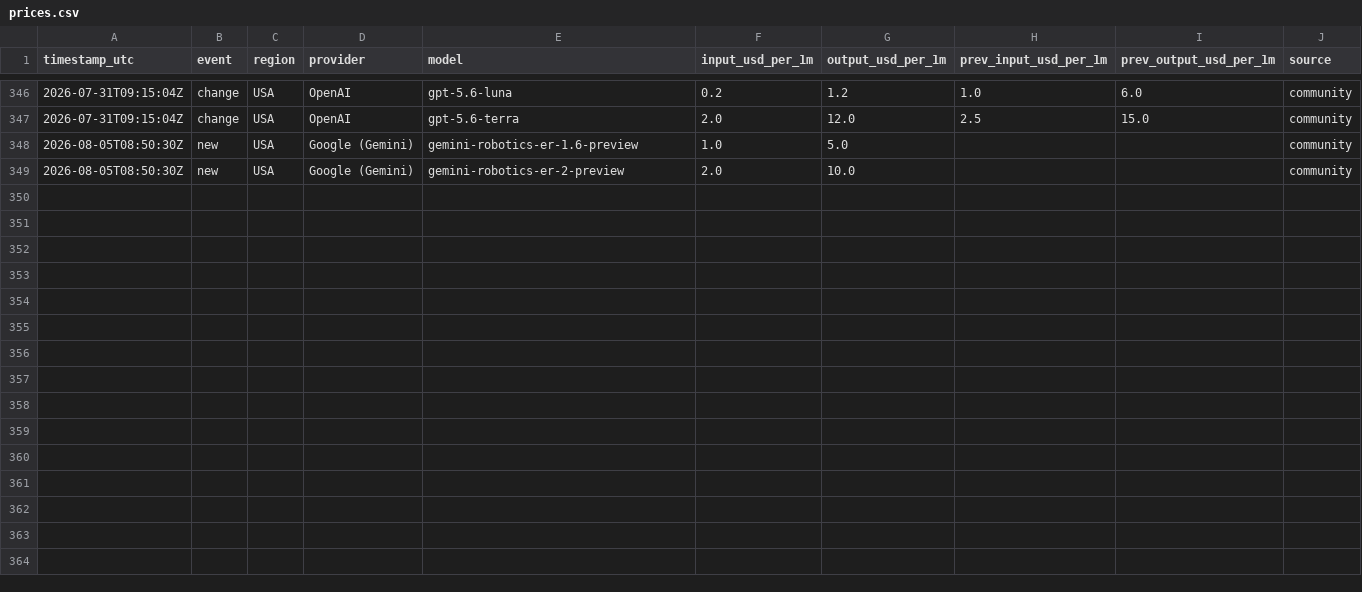
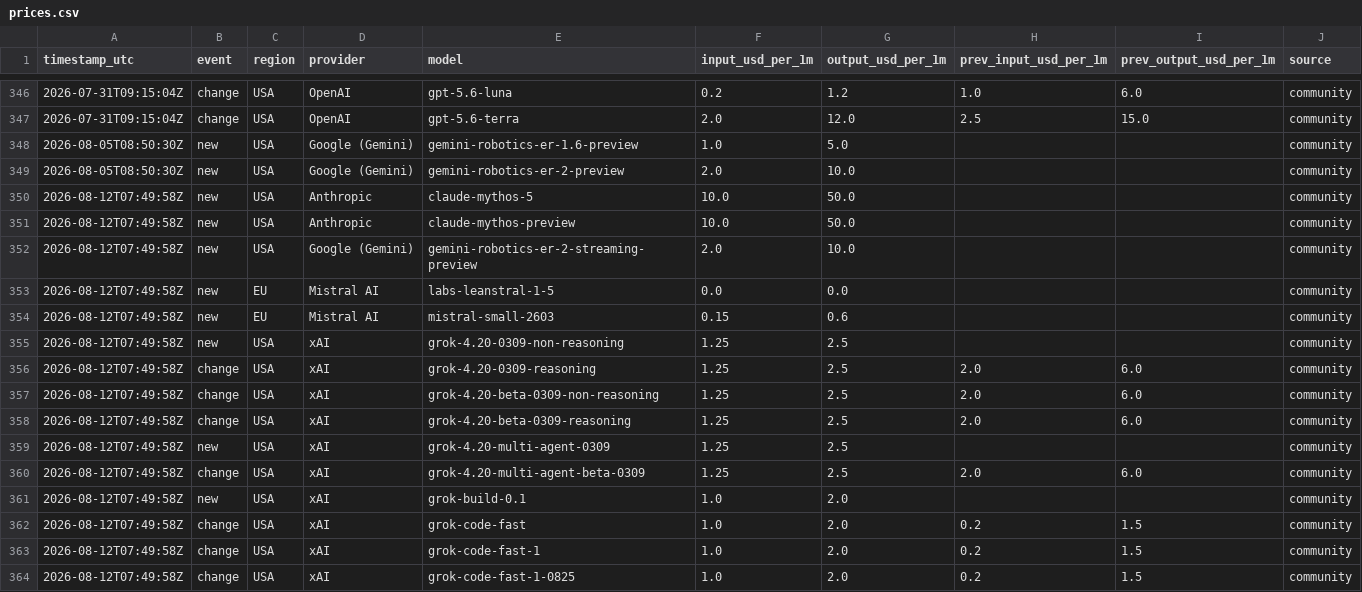
Before and after one commit to Filip-Vitek/ai-prices-monitor, a CSV file: data/prices.csv, drawn as a sheet; only a part is shown, gaps mark what is left out; the diff names each change by its address in the sheet, - before the commit and + after, or states it on an @@ line.

```diff
--- a/data/prices.csv
+++ b/data/prices.csv
+row 350: 2026-08-12T07:49:58Z | new | USA | Anthropic | claude-mythos-5 | 10.0 | 50.0 |  |  | community
+row 351: 2026-08-12T07:49:58Z | new | USA | Anthropic | claude-mythos-preview | 10.0 | 50.0 |  |  | community
+row 352: 2026-08-12T07:49:58Z | new | USA | Google (Gemini) | gemini-robotics-er-2-streaming-preview | 2.0 | 10.0 |  |  | community
+row 353: 2026-08-12T07:49:58Z | new | EU | Mistral AI | labs-leanstral-1-5 | 0.0 | 0.0 |  |  | community
+row 354: 2026-08-12T07:49:58Z | new | EU | Mistral AI | mistral-small-2603 | 0.15 | 0.6 |  |  | community
+row 355: 2026-08-12T07:49:58Z | new | USA | xAI | grok-4.20-0309-non-reasoning | 1.25 | 2.5 |  |  | community
+row 356: 2026-08-12T07:49:58Z | change | USA | xAI | grok-4.20-0309-reasoning | 1.25 | 2.5 | 2.0 | 6.0 | community
+row 357: 2026-08-12T07:49:58Z | change | USA | xAI | grok-4.20-beta-0309-non-reasoning | 1.25 | 2.5 | 2.0 | 6.0 | community
+row 358: 2026-08-12T07:49:58Z | change | USA | xAI | grok-4.20-beta-0309-reasoning | 1.25 | 2.5 | 2.0 | 6.0 | community
+row 359: 2026-08-12T07:49:58Z | new | USA | xAI | grok-4.20-multi-agent-0309 | 1.25 | 2.5 |  |  | community
+row 360: 2026-08-12T07:49:58Z | change | USA | xAI | grok-4.20-multi-agent-beta-0309 | 1.25 | 2.5 | 2.0 | 6.0 | community
+row 361: 2026-08-12T07:49:58Z | new | USA | xAI | grok-build-0.1 | 1.0 | 2.0 |  |  | community
+row 362: 2026-08-12T07:49:58Z | change | USA | xAI | grok-code-fast | 1.0 | 2.0 | 0.2 | 1.5 | community
+row 363: 2026-08-12T07:49:58Z | change | USA | xAI | grok-code-fast-1 | 1.0 | 2.0 | 0.2 | 1.5 | community
+row 364: 2026-08-12T07:49:58Z | change | USA | xAI | grok-code-fast-1-0825 | 1.0 | 2.0 | 0.2 | 1.5 | community
```
Also changed, not shown: 1 other file.
